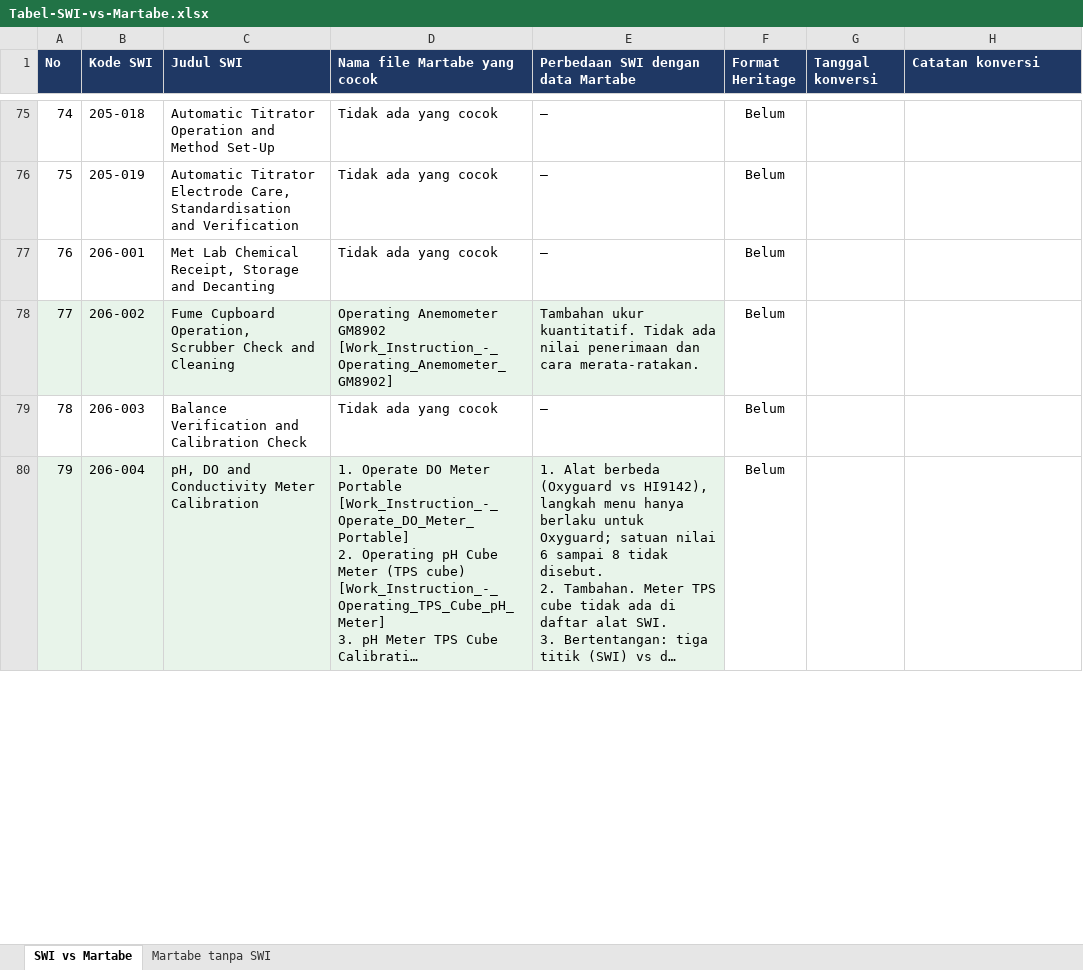
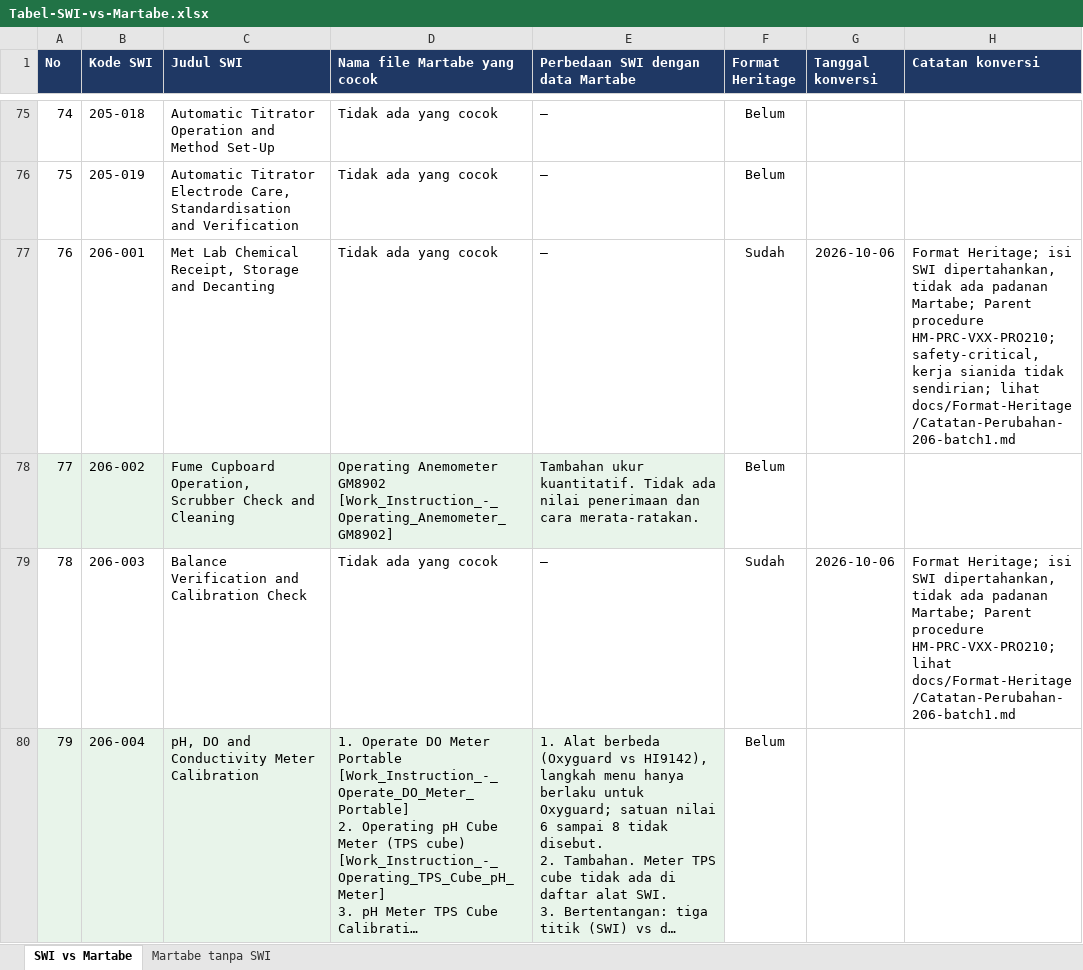
Before and after one commit to 007Manday/SWI-METS, an Excel workbook: docs/Tabel-SWI-vs-Martabe.xlsx, sheet SWI vs Martabe, drawn as a sheet; only a part is shown, gaps mark what is left out; long unchanged cells end in …; values as stored, in another font and other column widths than the file's, no borders; the diff covers the shown part only; the diff names each change by its address in the sheet, - before the commit and + after, or states it on an @@ line.

```diff
--- a/docs/Tabel-SWI-vs-Martabe.xlsx (sheet SWI vs Martabe)
+++ b/docs/Tabel-SWI-vs-Martabe.xlsx (sheet SWI vs Martabe)
-F77 (Format Heritage): Belum
+F77 (Format Heritage): Sudah
-G77 (Tanggal konversi): (empty)
+G77 (Tanggal konversi): 2026-10-06
-H77 (Catatan konversi): (empty)
+H77 (Catatan konversi): Format Heritage; isi SWI dipertahankan, tidak ada padanan Martabe; Parent procedure HM-PRC-VXX-PRO210; safety-critical, kerja sianida tidak sendirian; lihat docs/Format-Heritage/Catatan-Perubahan-206-batch1.md
-F79 (Format Heritage): Belum
+F79 (Format Heritage): Sudah
-G79 (Tanggal konversi): (empty)
+G79 (Tanggal konversi): 2026-10-06
-H79 (Catatan konversi): (empty)
+H79 (Catatan konversi): Format Heritage; isi SWI dipertahankan, tidak ada padanan Martabe; Parent procedure HM-PRC-VXX-PRO210; lihat docs/Format-Heritage/Catatan-Perubahan-206-batch1.md
```
Also changed, not shown: 27 edited cells elsewhere in this sheet, 27 other files.
